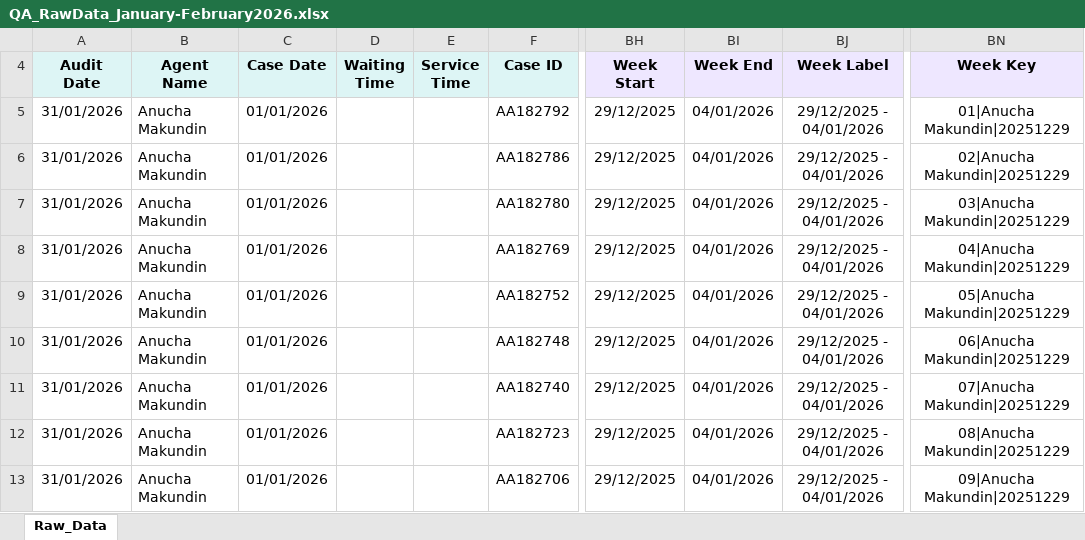
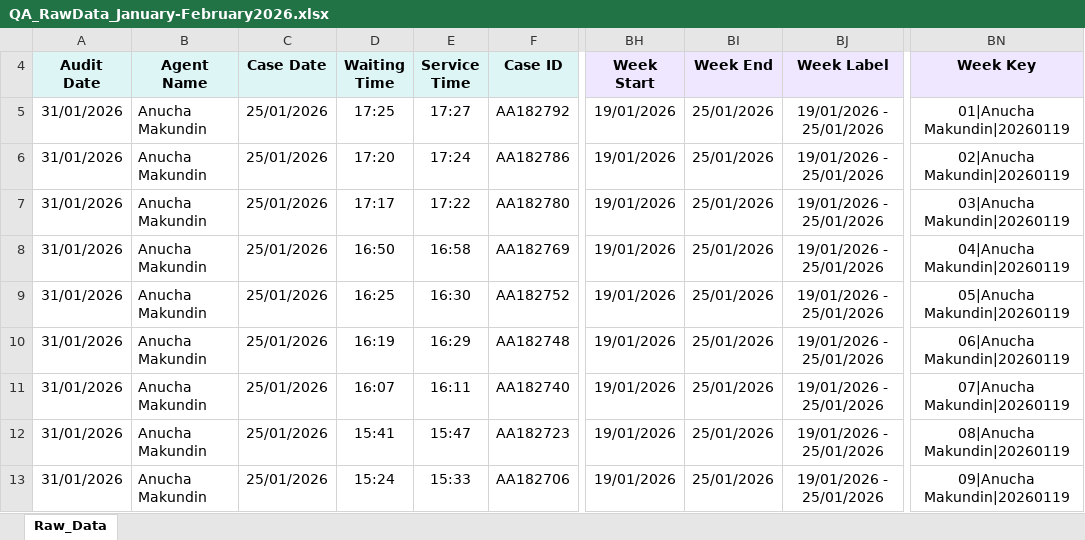
Before and after one commit to songpongo88-svg/qa-dashboard, an Excel workbook: public/QA_RawData_January-February2026.xlsx, sheet Raw_Data, drawn as a sheet; only a part is shown, gaps mark what is left out; values as stored, in another font and other column widths than the file's, no borders; conditional formats not drawn; the diff covers the shown part only; the diff names each change by its address in the sheet, - before the commit and + after, or states it on an @@ line.

Commit message:
Add files via upload

```diff
--- a/public/QA_RawData_January-February2026.xlsx (sheet Raw_Data)
+++ b/public/QA_RawData_January-February2026.xlsx (sheet Raw_Data)
-C5:C13 (Case Date): 01/01/2026
+C5:C13 (Case Date): 25/01/2026
-D5 (Waiting Time): (empty)
+D5 (Waiting Time): 17:25
-E5 (Service Time): (empty)
+E5 (Service Time): 17:27
-BH5:BH13 (Week Start): 29/12/2025
+BH5:BH13 (Week Start): 19/01/2026
-BI5:BI13 (Week End): 04/01/2026
+BI5:BI13 (Week End): 25/01/2026
-BJ5:BJ13 (Week Label): 29/12/2025 - 04/01/2026
+BJ5:BJ13 (Week Label): 19/01/2026 - 25/01/2026
-BN5 (Week Key): 01|Anucha Makundin|20251229
+BN5 (Week Key): 01|Anucha Makundin|20260119
-D6 (Waiting Time): (empty)
+D6 (Waiting Time): 17:20
-E6 (Service Time): (empty)
+E6 (Service Time): 17:24
-BN6 (Week Key): 02|Anucha Makundin|20251229
+BN6 (Week Key): 02|Anucha Makundin|20260119
-D7 (Waiting Time): (empty)
+D7 (Waiting Time): 17:17
-E7 (Service Time): (empty)
+E7 (Service Time): 17:22
-BN7 (Week Key): 03|Anucha Makundin|20251229
+BN7 (Week Key): 03|Anucha Makundin|20260119
-D8 (Waiting Time): (empty)
+D8 (Waiting Time): 16:50
-E8 (Service Time): (empty)
+E8 (Service Time): 16:58
-BN8 (Week Key): 04|Anucha Makundin|20251229
+BN8 (Week Key): 04|Anucha Makundin|20260119
-D9 (Waiting Time): (empty)
+D9 (Waiting Time): 16:25
-E9 (Service Time): (empty)
+E9 (Service Time): 16:30
-BN9 (Week Key): 05|Anucha Makundin|20251229
+BN9 (Week Key): 05|Anucha Makundin|20260119
-D10 (Waiting Time): (empty)
+D10 (Waiting Time): 16:19
-E10 (Service Time): (empty)
+E10 (Service Time): 16:29
-BN10 (Week Key): 06|Anucha Makundin|20251229
+BN10 (Week Key): 06|Anucha Makundin|20260119
-D11 (Waiting Time): (empty)
+D11 (Waiting Time): 16:07
-E11 (Service Time): (empty)
+E11 (Service Time): 16:11
-BN11 (Week Key): 07|Anucha Makundin|20251229
+BN11 (Week Key): 07|Anucha Makundin|20260119
-D12 (Waiting Time): (empty)
+D12 (Waiting Time): 15:41
-E12 (Service Time): (empty)
+E12 (Service Time): 15:47
-BN12 (Week Key): 08|Anucha Makundin|20251229
+BN12 (Week Key): 08|Anucha Makundin|20260119
-D13 (Waiting Time): (empty)
+D13 (Waiting Time): 15:24
-E13 (Service Time): (empty)
+E13 (Service Time): 15:33
-BN13 (Week Key): 09|Anucha Makundin|20251229
+BN13 (Week Key): 09|Anucha Makundin|20260119
```
Also changed, not shown: 10 removed rows and 242 edited cells elsewhere in this sheet, formulas that keep their value.
